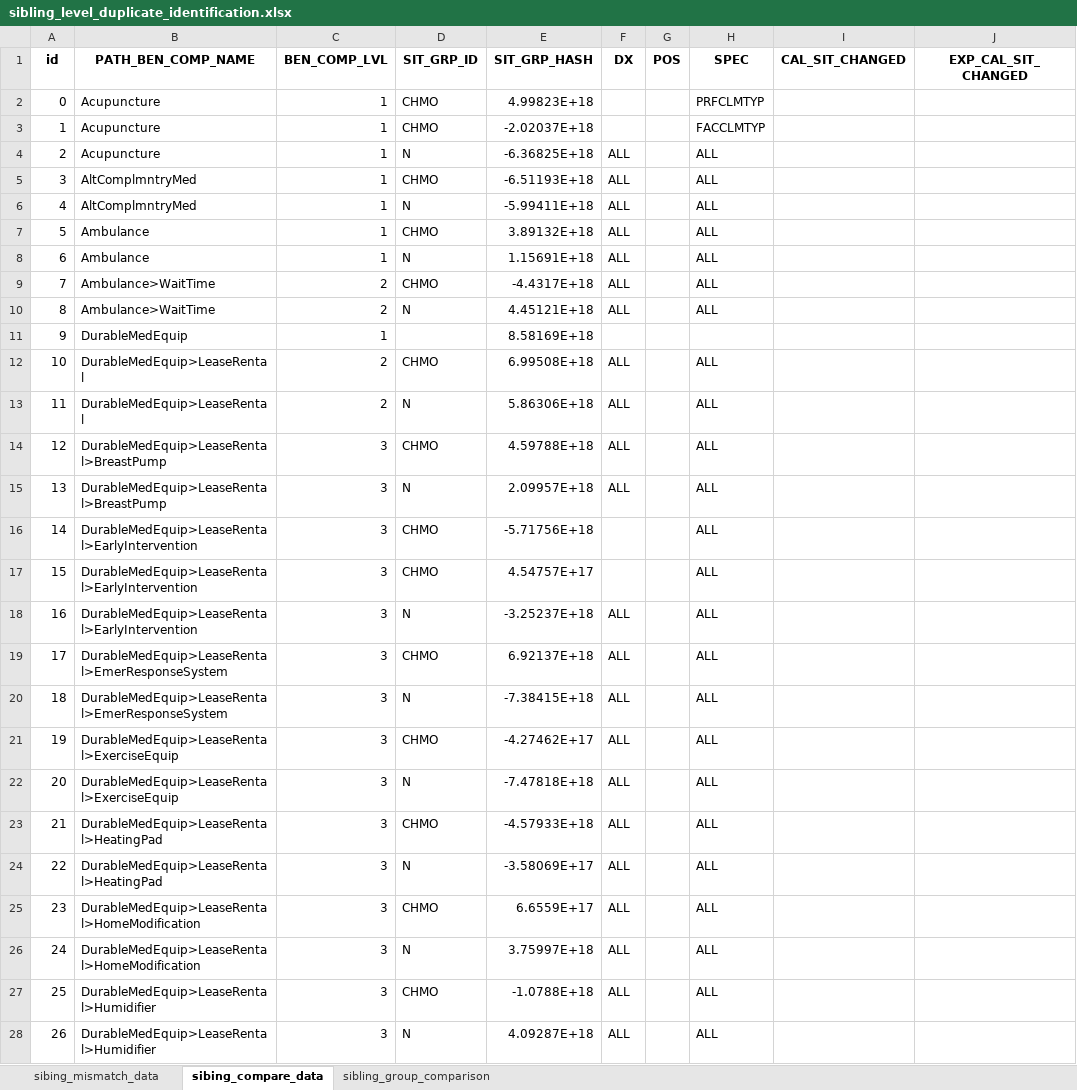
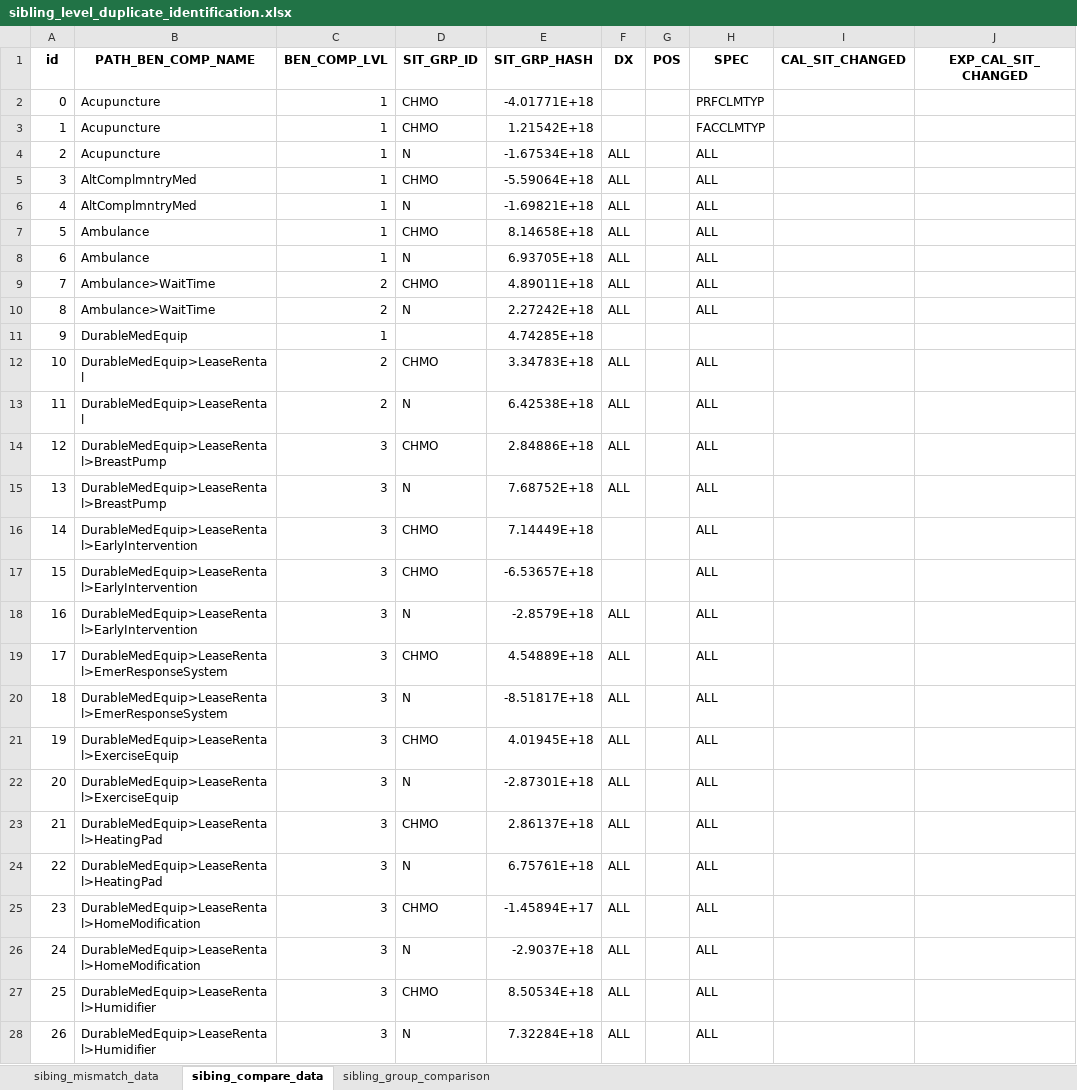
Before and after one commit to SurajDubey811/AnthemEM, an Excel workbook: output_files/sibling_level_duplicate_identification.xlsx, sheet sibing_compare_data, drawn as a sheet; only a part is shown; values as stored, in another font and other column widths than the file's, no borders; the diff covers the shown part only; the diff names each change by its address in the sheet, - before the commit and + after, or states it on an @@ line.

```diff
--- a/output_files/sibling_level_duplicate_identification.xlsx (sheet sibing_compare_data)
+++ b/output_files/sibling_level_duplicate_identification.xlsx (sheet sibing_compare_data)
-E2 (SIT_GRP_HASH): 4.99823E+18
+E2 (SIT_GRP_HASH): -4.01771E+18
-E3 (SIT_GRP_HASH): -2.02037E+18
+E3 (SIT_GRP_HASH): 1.21542E+18
-E4 (SIT_GRP_HASH): -6.36825E+18
+E4 (SIT_GRP_HASH): -1.67534E+18
-E5 (SIT_GRP_HASH): -6.51193E+18
+E5 (SIT_GRP_HASH): -5.59064E+18
-E6 (SIT_GRP_HASH): -5.99411E+18
+E6 (SIT_GRP_HASH): -1.69821E+18
-E7 (SIT_GRP_HASH): 3.89132E+18
+E7 (SIT_GRP_HASH): 8.14658E+18
-E8 (SIT_GRP_HASH): 1.15691E+18
+E8 (SIT_GRP_HASH): 6.93705E+18
-E9 (SIT_GRP_HASH): -4.4317E+18
+E9 (SIT_GRP_HASH): 4.89011E+18
-E10 (SIT_GRP_HASH): 4.45121E+18
+E10 (SIT_GRP_HASH): 2.27242E+18
-E11 (SIT_GRP_HASH): 8.58169E+18
+E11 (SIT_GRP_HASH): 4.74285E+18
-E12 (SIT_GRP_HASH): 6.99508E+18
+E12 (SIT_GRP_HASH): 3.34783E+18
-E13 (SIT_GRP_HASH): 5.86306E+18
+E13 (SIT_GRP_HASH): 6.42538E+18
-E14 (SIT_GRP_HASH): 4.59788E+18
+E14 (SIT_GRP_HASH): 2.84886E+18
-E15 (SIT_GRP_HASH): 2.09957E+18
+E15 (SIT_GRP_HASH): 7.68752E+18
-E16 (SIT_GRP_HASH): -5.71756E+18
+E16 (SIT_GRP_HASH): 7.14449E+18
-E17 (SIT_GRP_HASH): 4.54757E+17
+E17 (SIT_GRP_HASH): -6.53657E+18
-E18 (SIT_GRP_HASH): -3.25237E+18
+E18 (SIT_GRP_HASH): -2.8579E+18
-E19 (SIT_GRP_HASH): 6.92137E+18
+E19 (SIT_GRP_HASH): 4.54889E+18
-E20 (SIT_GRP_HASH): -7.38415E+18
+E20 (SIT_GRP_HASH): -8.51817E+18
-E21 (SIT_GRP_HASH): -4.27462E+17
+E21 (SIT_GRP_HASH): 4.01945E+18
-E22 (SIT_GRP_HASH): -7.47818E+18
+E22 (SIT_GRP_HASH): -2.87301E+18
-E23 (SIT_GRP_HASH): -4.57933E+18
+E23 (SIT_GRP_HASH): 2.86137E+18
-E24 (SIT_GRP_HASH): -3.58069E+17
+E24 (SIT_GRP_HASH): 6.75761E+18
-E25 (SIT_GRP_HASH): 6.6559E+17
+E25 (SIT_GRP_HASH): -1.45894E+17
-E26 (SIT_GRP_HASH): 3.75997E+18
+E26 (SIT_GRP_HASH): -2.9037E+18
-E27 (SIT_GRP_HASH): -1.0788E+18
+E27 (SIT_GRP_HASH): 8.50534E+18
-E28 (SIT_GRP_HASH): 4.09287E+18
+E28 (SIT_GRP_HASH): 7.32284E+18
```
Also changed, not shown: 945 edited cells elsewhere in this sheet, sheet sibling_group_comparison, sheet sibing_mismatch_data, output_files/outxml_calSitExist_check.xlsx, output_files/outxml_diagnosisCode_check.xlsx, 10 other files.
